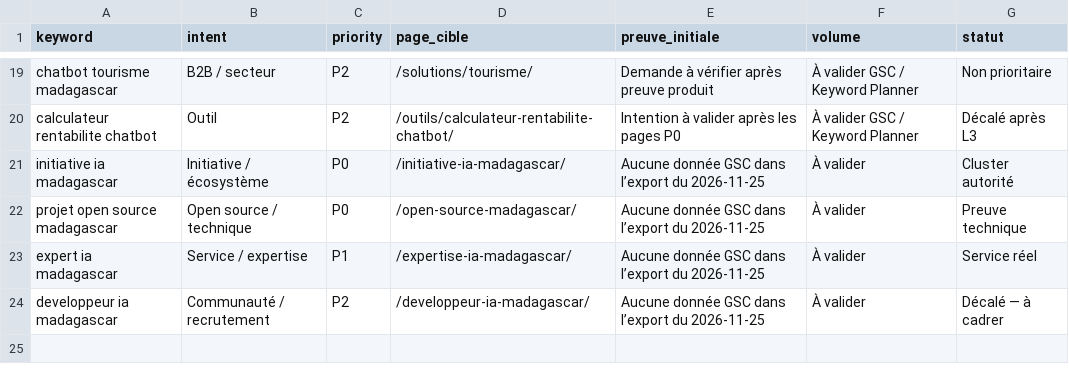
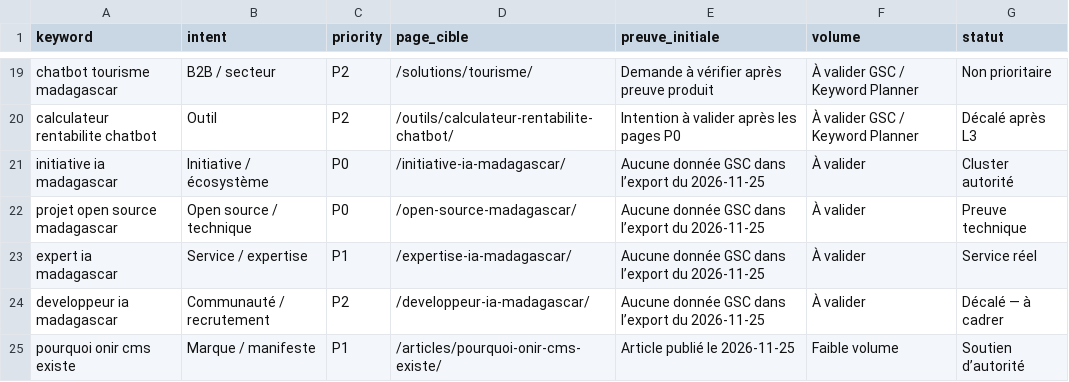
Before and after one commit to RINOHeinrich1/onir-cms-landing, a CSV file: docs/seo/keyword-map.csv, drawn as a sheet; only a part is shown, gaps mark what is left out; the diff names each change by its address in the sheet, - before the commit and + after, or states it on an @@ line.

```diff
--- a/docs/seo/keyword-map.csv
+++ b/docs/seo/keyword-map.csv
+row 25: pourquoi onir cms existe | Marque / manifeste | P1 | /articles/pourquoi-onir-cms-existe/ | Article publié le 2026-11-25 | Faible volume | Soutien d’autorité
```
Also changed, not shown: docs/seo/url-map.csv, 5 other files.
